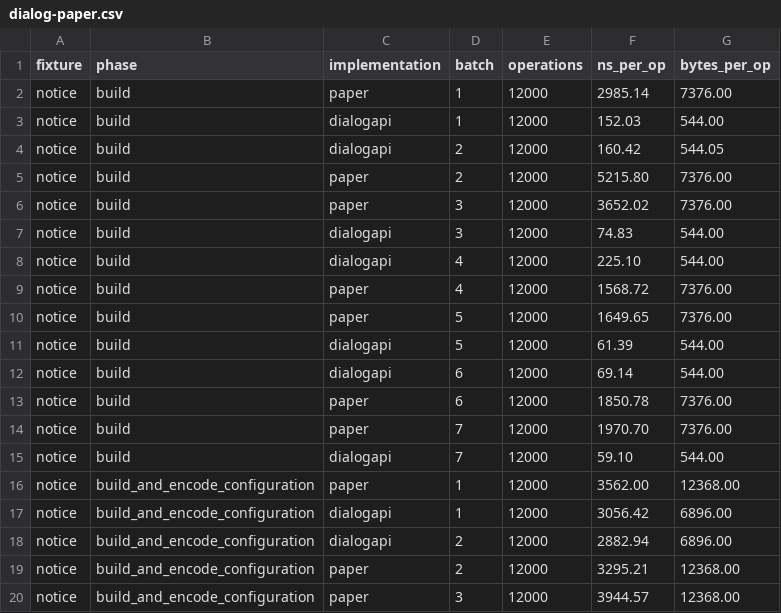
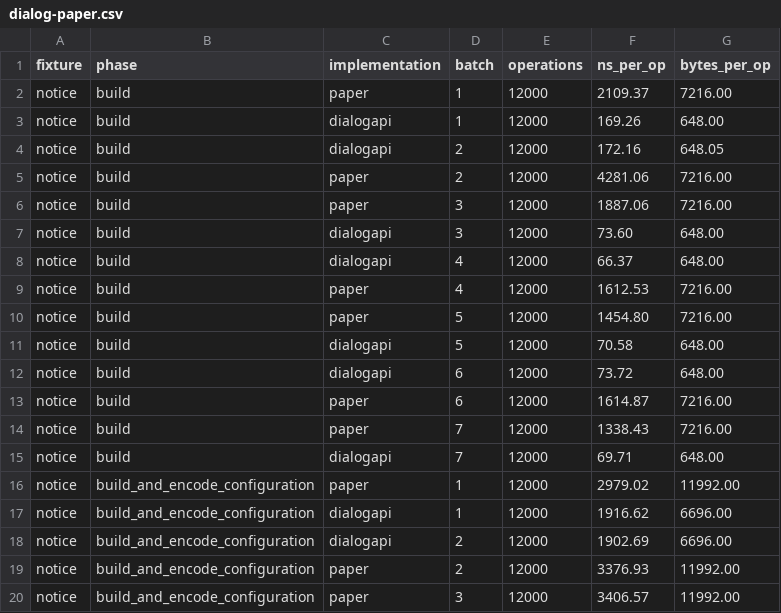
Before and after one commit to Nicoppara/dialog-api-wiki, a CSV file: static/benchmarks/dialog-paper.csv, drawn as a sheet; only a part is shown; the diff covers the shown part only.

Commit message:
发布 DialogAPI 1.2.5 并同步接入示例与同页测量

```diff
--- a/static/benchmarks/dialog-paper.csv
+++ b/static/benchmarks/dialog-paper.csv
@@ -1,20 +1,20 @@
 fixture,phase,implementation,batch,operations,ns_per_op,bytes_per_op
-notice,build,paper,1,12000,2985.14,7376.00
-notice,build,dialogapi,1,12000,152.03,544.00
-notice,build,dialogapi,2,12000,160.42,544.05
-notice,build,paper,2,12000,5215.80,7376.00
-notice,build,paper,3,12000,3652.02,7376.00
-notice,build,dialogapi,3,12000,74.83,544.00
-notice,build,dialogapi,4,12000,225.10,544.00
-notice,build,paper,4,12000,1568.72,7376.00
-notice,build,paper,5,12000,1649.65,7376.00
-notice,build,dialogapi,5,12000,61.39,544.00
-notice,build,dialogapi,6,12000,69.14,544.00
-notice,build,paper,6,12000,1850.78,7376.00
-notice,build,paper,7,12000,1970.70,7376.00
-notice,build,dialogapi,7,12000,59.10,544.00
-notice,build_and_encode_configuration,paper,1,12000,3562.00,12368.00
-notice,build_and_encode_configuration,dialogapi,1,12000,3056.42,6896.00
-notice,build_and_encode_configuration,dialogapi,2,12000,2882.94,6896.00
-notice,build_and_encode_configuration,paper,2,12000,3295.21,12368.00
-notice,build_and_encode_configuration,paper,3,12000,3944.57,12368.00
+notice,build,paper,1,12000,2109.37,7216.00
+notice,build,dialogapi,1,12000,169.26,648.00
+notice,build,dialogapi,2,12000,172.16,648.05
+notice,build,paper,2,12000,4281.06,7216.00
+notice,build,paper,3,12000,1887.06,7216.00
+notice,build,dialogapi,3,12000,73.60,648.00
+notice,build,dialogapi,4,12000,66.37,648.00
+notice,build,paper,4,12000,1612.53,7216.00
+notice,build,paper,5,12000,1454.80,7216.00
+notice,build,dialogapi,5,12000,70.58,648.00
+notice,build,dialogapi,6,12000,73.72,648.00
+notice,build,paper,6,12000,1614.87,7216.00
+notice,build,paper,7,12000,1338.43,7216.00
+notice,build,dialogapi,7,12000,69.71,648.00
+notice,build_and_encode_configuration,paper,1,12000,2979.02,11992.00
+notice,build_and_encode_configuration,dialogapi,1,12000,1916.62,6696.00
+notice,build_and_encode_configuration,dialogapi,2,12000,1902.69,6696.00
+notice,build_and_encode_configuration,paper,2,12000,3376.93,11992.00
+notice,build_and_encode_configuration,paper,3,12000,3406.57,11992.00
```
Also changed, not shown: 123 edited cells elsewhere in this file, 22 other files.
